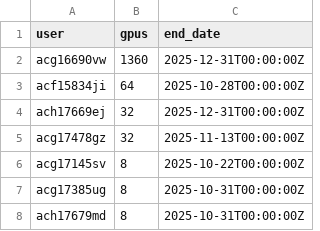
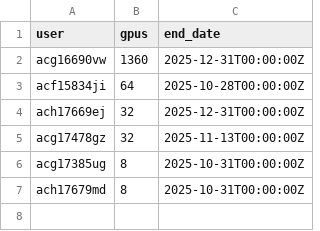
Before and after one commit to llm-jp/cluster-limits, a CSV file: abci.csv, drawn as a sheet; the diff names each change by its address in the sheet, - before the commit and + after, or states it on an @@ line.

Commit message:
Remove acg17145sv entry from abci.csv
Removed entry for acg17145sv from abci.csv.

```diff
--- a/abci.csv
+++ b/abci.csv
-row 6: acg17145sv | 8 | 2025-10-22T00:00:00Z
```
